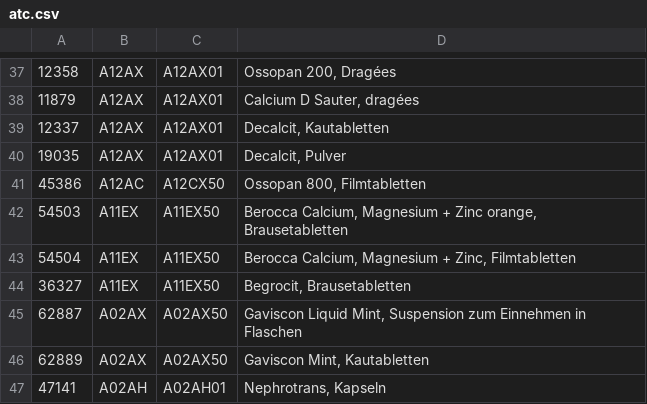
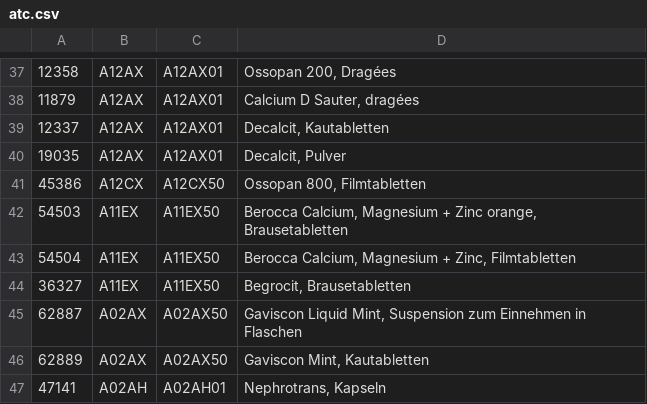
Before and after one commit to phr85/cli-robot, a CSV file: data/manual/swissmedic/atc.csv, drawn as a sheet; only a part is shown, gaps mark what is left out.

```diff
--- a/data/manual/swissmedic/atc.csv
+++ b/data/manual/swissmedic/atc.csv
@@ -40,3 +40,3 @@
 19035,A12AX,A12AX01,"Decalcit, Pulver"
-45386,A12AC,A12CX50,"Ossopan 800, Filmtabletten"
+45386,A12CX,A12CX50,"Ossopan 800, Filmtabletten"
 54503,A11EX,A11EX50,"Berocca Calcium, Magnesium + Zinc orange, Brausetabletten"
```
Also changed, not shown: 1 other file.
